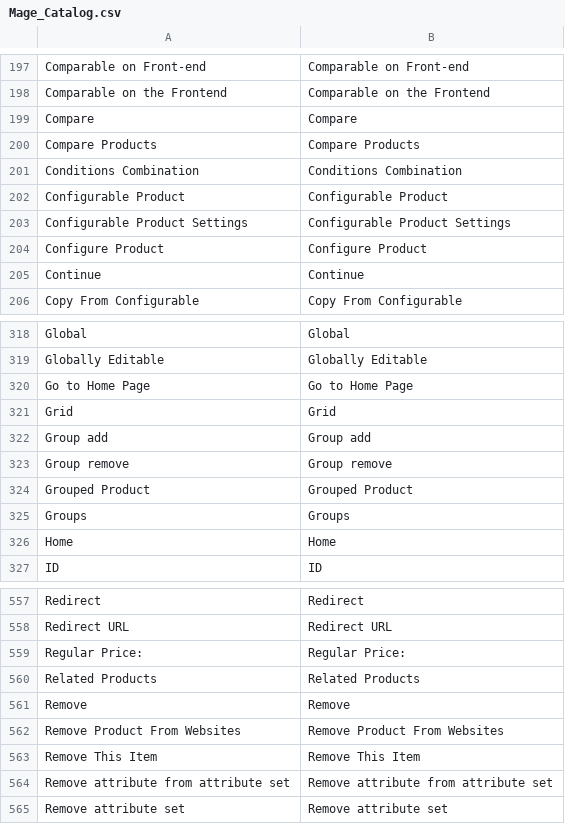
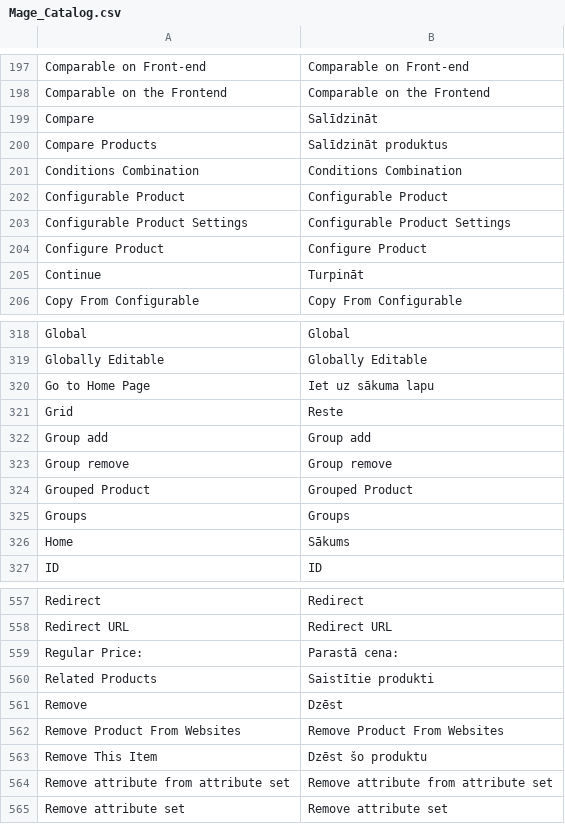
Before and after one commit to LuxTechnology/Magento-lv_LV, a CSV file: app/locale/lv_LV/Mage_Catalog.csv, drawn as a sheet; only a part is shown, gaps mark what is left out; the diff covers the shown part only.

```diff
--- a/app/locale/lv_LV/Mage_Catalog.csv
+++ b/app/locale/lv_LV/Mage_Catalog.csv
@@ -198,4 +198,4 @@
 "Comparable on the Frontend","Comparable on the Frontend"
-"Compare","Compare"
-"Compare Products","Compare Products"
+"Compare","Salīdzināt"
+"Compare Products","Salīdzināt produktus"
 "Conditions Combination","Conditions Combination"
@@ -204,3 +204,3 @@
 "Configure Product","Configure Product"
-"Continue","Continue"
+"Continue","Turpināt"
 "Copy From Configurable","Copy From Configurable"
@@ -319,4 +319,4 @@
 "Globally Editable","Globally Editable"
-"Go to Home Page","Go to Home Page"
-"Grid","Grid"
+"Go to Home Page","Iet uz sākuma lapu"
+"Grid","Reste"
 "Group add","Group add"
@@ -325,3 +325,3 @@
 "Groups","Groups"
-"Home","Home"
+"Home","Sākums"
 "ID","ID"
@@ -558,7 +558,7 @@
 "Redirect URL","Redirect URL"
-"Regular Price:","Regular Price:"
-"Related Products","Related Products"
-"Remove","Remove"
+"Regular Price:","Parastā cena:"
+"Related Products","Saistītie produkti"
+"Remove","Dzēst"
 "Remove Product From Websites","Remove Product From Websites"
-"Remove This Item","Remove This Item"
+"Remove This Item","Dzēst šo produktu"
 "Remove attribute from attribute set","Remove attribute from attribute set"
```
Also changed, not shown: 70 edited cells elsewhere in this file.
